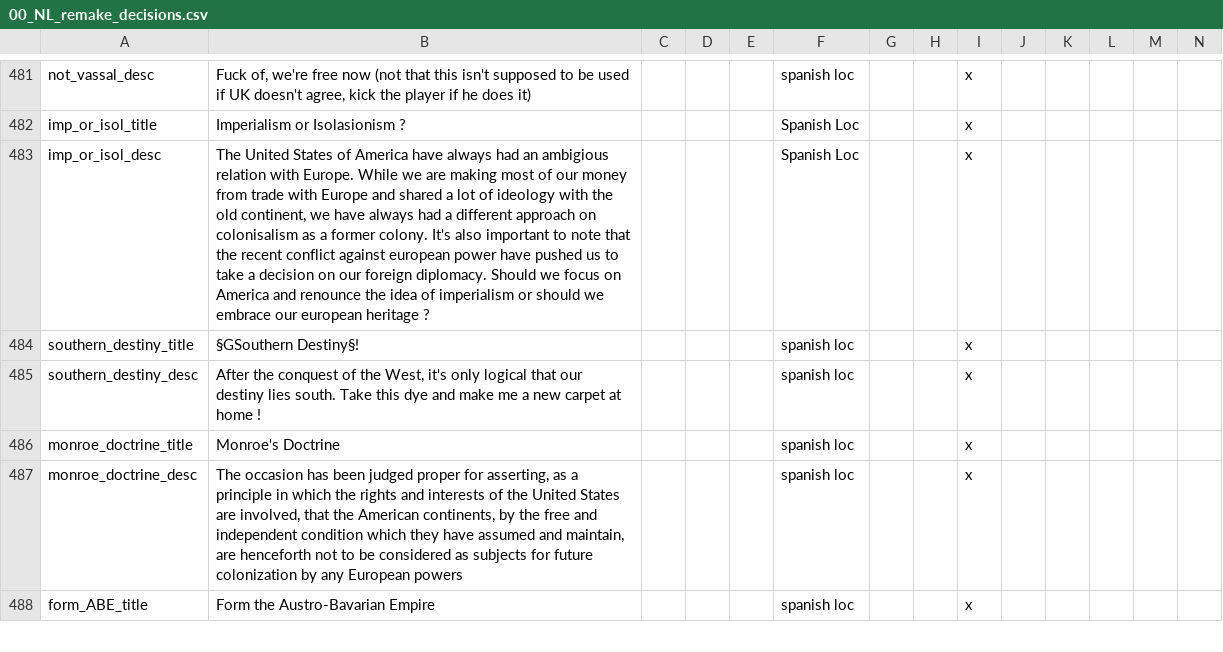
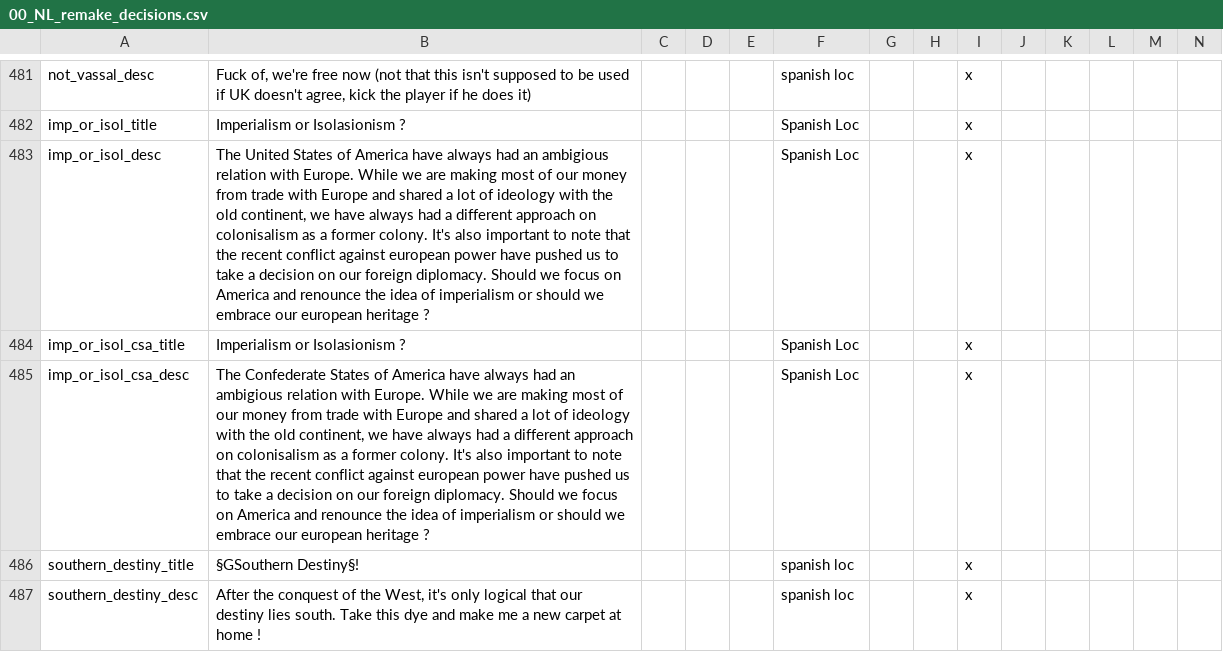
Before and after one commit to RabbleMarker/companionnoob-NL-Campaignedit, a CSV file: NLR HotfixRebalance by Skars SDLG/localisation/00_NL_remake_decisions.csv, drawn as a sheet; only a part is shown, gaps mark what is left out; the shorter side is filled out with more unchanged rows; rows hold the shown columns only; the diff names each change by its address in the sheet, - before the commit and + after, or states it on an @@ line.

```diff
--- a/NLR HotfixRebalance by Skars SDLG/localisation/00_NL_remake_decisions.csv
+++ b/NLR HotfixRebalance by Skars SDLG/localisation/00_NL_remake_decisions.csv
+row 484: imp_or_isol_csa_title | Imperialism or Isolasionism ? |  |  |  | Spanish Loc |  |  | x
+row 485: imp_or_isol_csa_desc | The Confederate States of America have always had an ambigious relation with Europe. While we are making most of our money from trade with Europe and shared a lot of ideology with the old continent, we have always had a different approach on colonisalism as a former colony. It's also important to note that the recent conflict against european power have pushed us to take a decision on our foreign diplomacy. Should we focus on America and renounce the idea of imperialism or should we embrace our european heritage ? |  |  |  | Spanish Loc |  |  | x
```
Also changed, not shown: 1 other file.
